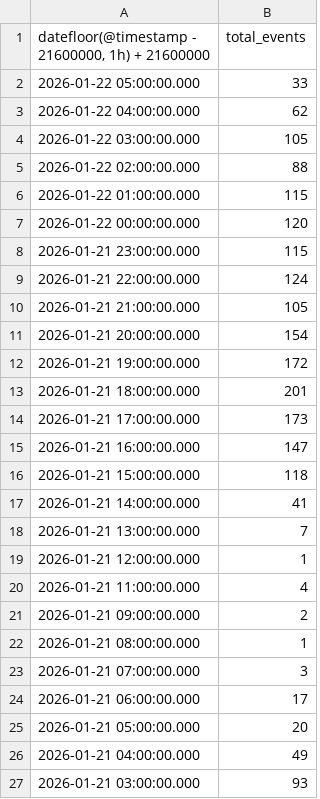
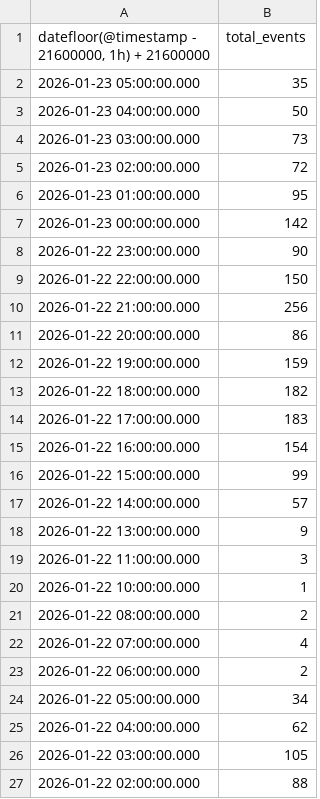
Before and after one commit to fdovzqz/pdp-ged-dashboard, a CSV file: data/2026-01-MTD.csv (was data/2026-01-21.csv), drawn as a sheet; only a part is shown; the shorter side is filled out with more unchanged rows.

Commit message:
Update: Refactor data processing and enhance dashboard metrics
- Deleted outdated CSV file `2026-01-21.csv` and replaced it with `2026-01-MTD.csv` for more accurate data representation.
- Updated `processCSV.js` to dynamically calculate the last available day and adjust historical data processing accordingly.
- Enhanced various chart components to reflect the last available day in their displays.
- Improved calculations for daily averages and totals to accommodate the new data structure.
- Updated `historicalData.ts` to include dynamic metadata for better data management and reporting.

```diff
--- a/data/2026-01-21.csv
+++ b/data/2026-01-MTD.csv
@@ -1,3 +1,25 @@
 "datefloor(@timestamp - 21600000, 1h) + 21600000",total_events
-2026-01-22 05:00:00.000,33
+2026-01-23 05:00:00.000,35
+2026-01-23 04:00:00.000,50
+2026-01-23 03:00:00.000,73
+2026-01-23 02:00:00.000,72
+2026-01-23 01:00:00.000,95
+2026-01-23 00:00:00.000,142
+2026-01-22 23:00:00.000,90
+2026-01-22 22:00:00.000,150
+2026-01-22 21:00:00.000,256
+2026-01-22 20:00:00.000,86
+2026-01-22 19:00:00.000,159
+2026-01-22 18:00:00.000,182
+2026-01-22 17:00:00.000,183
+2026-01-22 16:00:00.000,154
+2026-01-22 15:00:00.000,99
+2026-01-22 14:00:00.000,57
+2026-01-22 13:00:00.000,9
+2026-01-22 11:00:00.000,3
+2026-01-22 10:00:00.000,1
+2026-01-22 08:00:00.000,2
+2026-01-22 07:00:00.000,4
+2026-01-22 06:00:00.000,2
+2026-01-22 05:00:00.000,34
 2026-01-22 04:00:00.000,62
```
Also changed, not shown: 14 other files.
